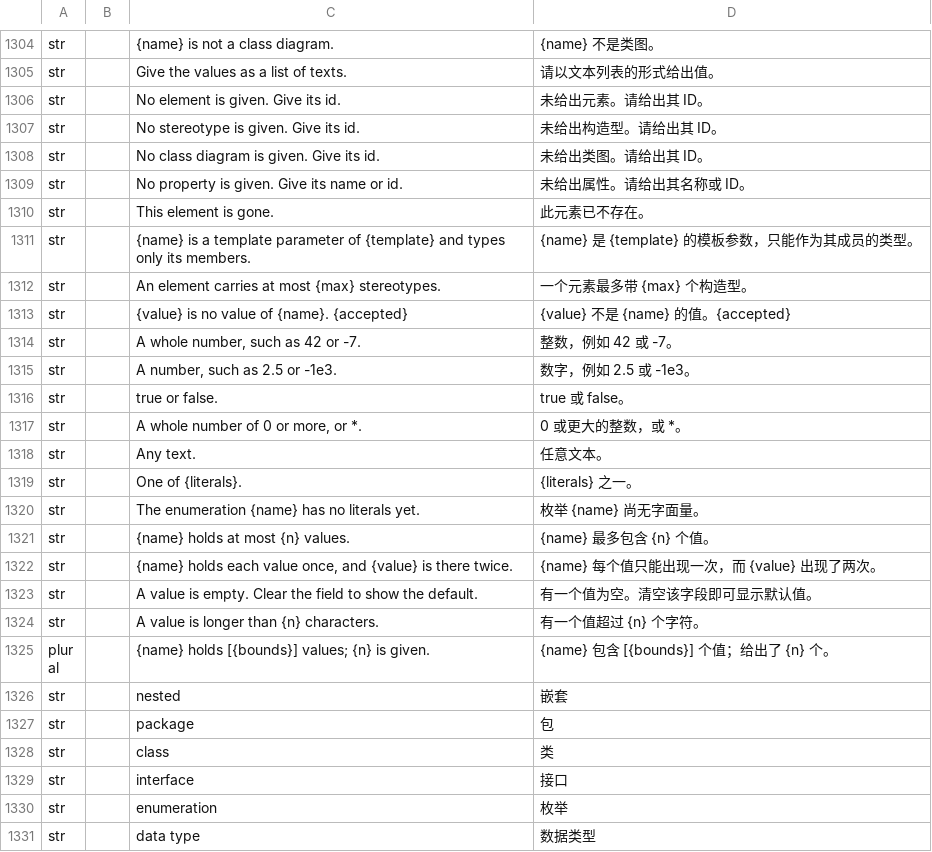
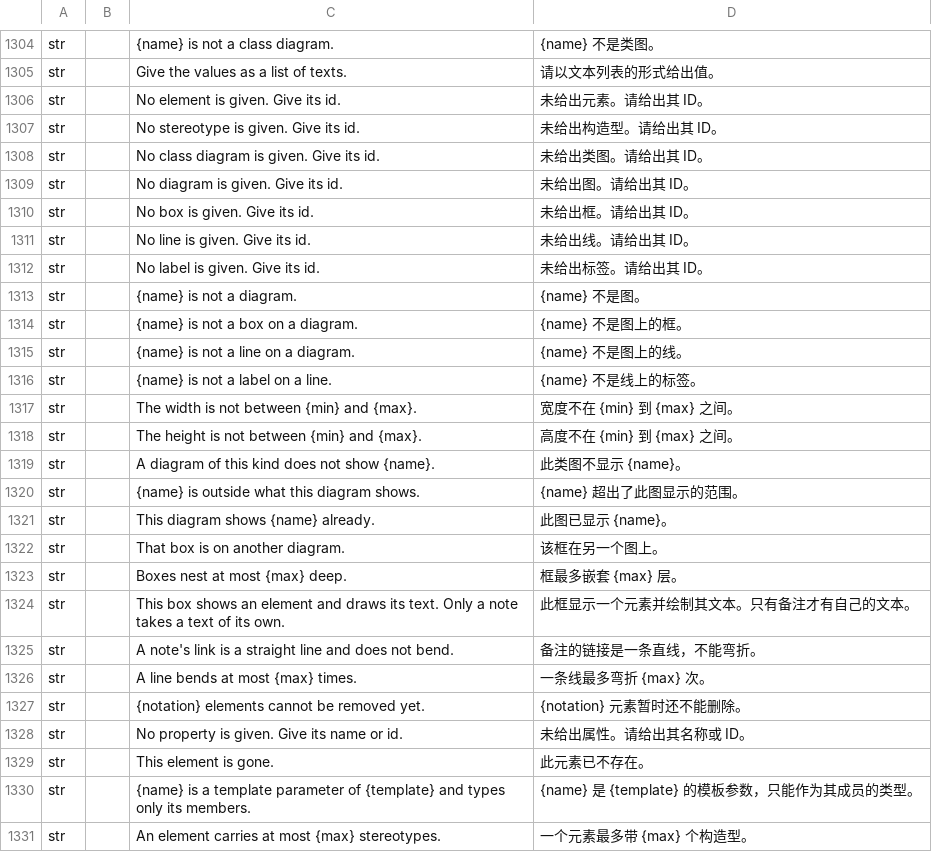
Before and after one commit to software-vision-ai/archforge, a TSV file: crates/ui-egui/src/i18n/zh-Hans.tsv, drawn as a sheet; only a part is shown, gaps mark what is left out; the shorter side is filled out with more unchanged rows; the diff names each change by its address in the sheet, - before the commit and + after, or states it on an @@ line.

```diff
--- a/crates/ui-egui/src/i18n/zh-Hans.tsv
+++ b/crates/ui-egui/src/i18n/zh-Hans.tsv
+row 1309: str |  | No diagram is given. Give its id. | 未给出图。请给出其 ID。
+row 1310: str |  | No box is given. Give its id. | 未给出框。请给出其 ID。
+row 1311: str |  | No line is given. Give its id. | 未给出线。请给出其 ID。
+row 1312: str |  | No label is given. Give its id. | 未给出标签。请给出其 ID。
+row 1313: str |  | {name} is not a diagram. | {name} 不是图。
+row 1314: str |  | {name} is not a box on a diagram. | {name} 不是图上的框。
+row 1315: str |  | {name} is not a line on a diagram. | {name} 不是图上的线。
+row 1316: str |  | {name} is not a label on a line. | {name} 不是线上的标签。
+row 1317: str |  | The width is not between {min} and {max}. | 宽度不在 {min} 到 {max} 之间。
+row 1318: str |  | The height is not between {min} and {max}. | 高度不在 {min} 到 {max} 之间。
+row 1319: str |  | A diagram of this kind does not show {name}. | 此类图不显示 {name}。
+row 1320: str |  | {name} is outside what this diagram shows. | {name} 超出了此图显示的范围。
+row 1321: str |  | This diagram shows {name} already. | 此图已显示 {name}。
+row 1322: str |  | That box is on another diagram. | 该框在另一个图上。
+row 1323: str |  | Boxes nest at most {max} deep. | 框最多嵌套 {max} 层。
+row 1324: str |  | This box shows an element and draws its text. Only a note takes a text of its own. | 此框显示一个元素并绘制其文本。只有备注才有自己的文本。
+row 1325: str |  | A note's link is a straight line and does not bend. | 备注的链接是一条直线，不能弯折。
+row 1326: str |  | A line bends at most {max} times. | 一条线最多弯折 {max} 次。
+row 1327: str |  | {notation} elements cannot be removed yet. | {notation} 元素暂时还不能删除。
```
Also changed, not shown: 16 other files.
